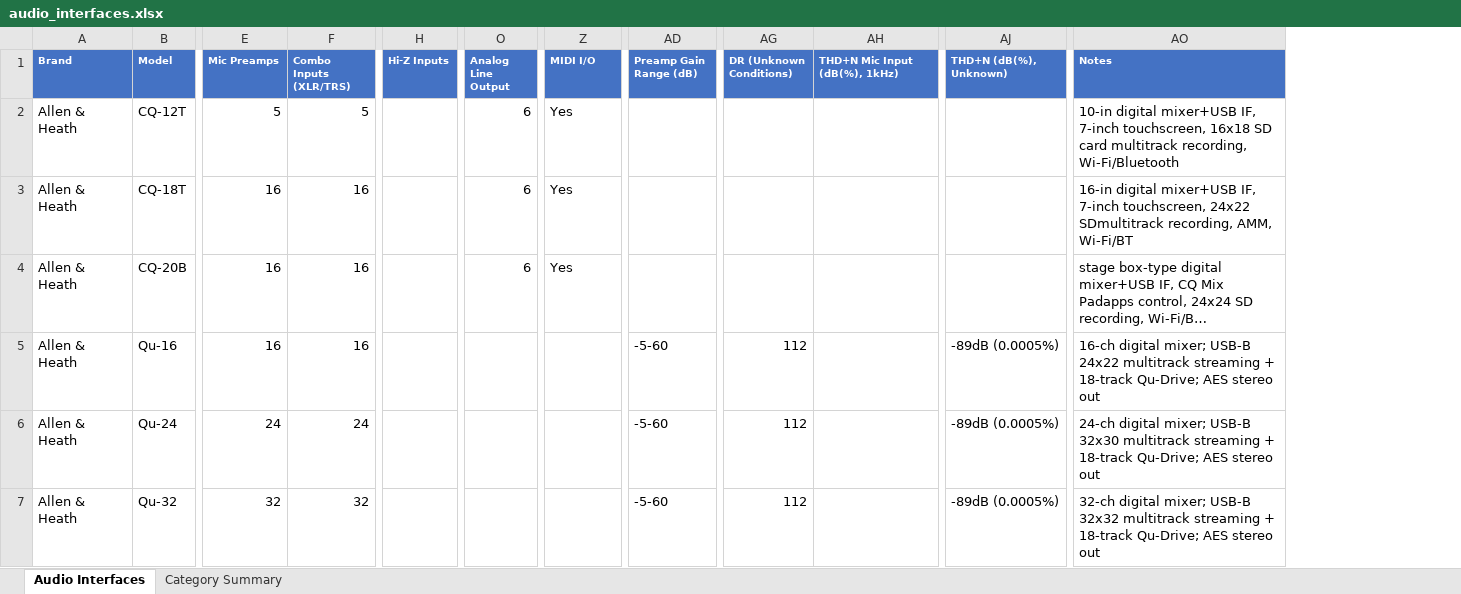
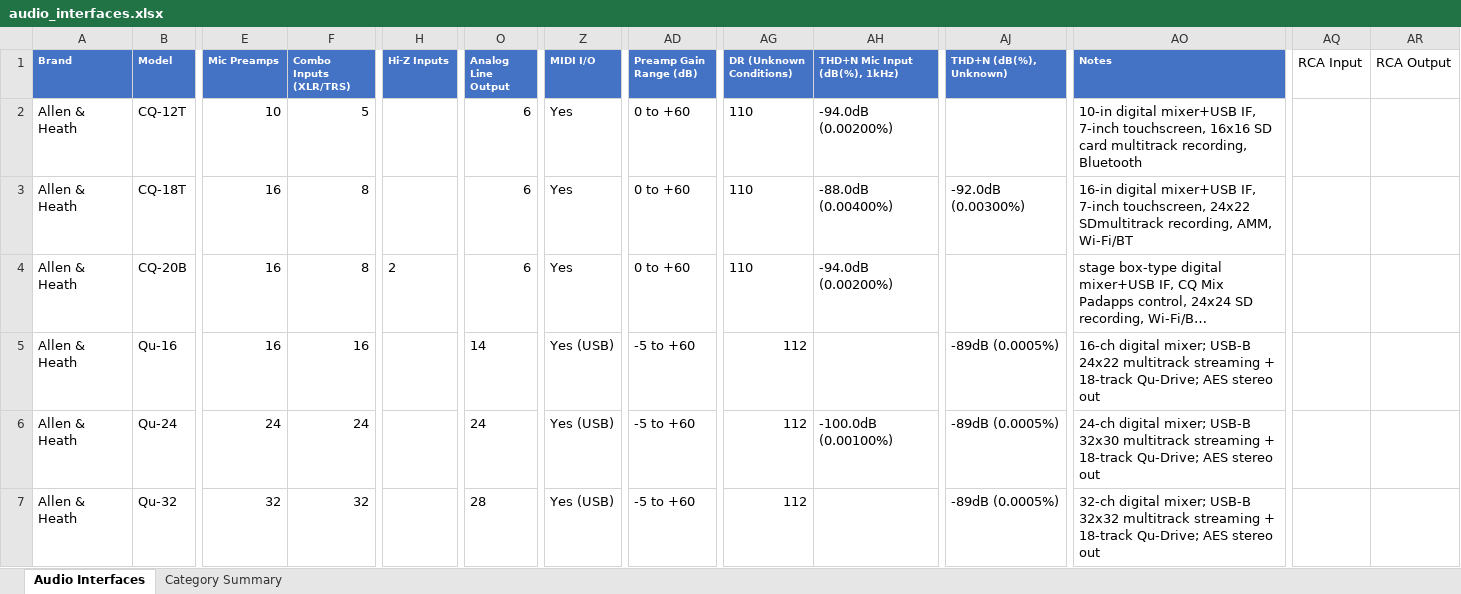
Before and after one commit to semnil/audio-interface-compare-site, an Excel workbook: data/audio_interfaces.xlsx, sheet Audio Interfaces, drawn as a sheet; only a part is shown, gaps mark what is left out; long unchanged cells end in …; values as stored, in another font and other column widths than the file's, no borders; the diff covers the shown part only; the diff names each change by its address in the sheet, - before the commit and + after, or states it on an @@ line.

```diff
--- a/data/audio_interfaces.xlsx (sheet Audio Interfaces)
+++ b/data/audio_interfaces.xlsx (sheet Audio Interfaces)
+column AQ (RCA Input), empty
+column AR (RCA Output), empty
-E2 (Mic Preamps): 5
+E2 (Mic Preamps): 10
-AD2:AD4 (Preamp Gain Range (dB)): (empty)
+AD2:AD4 (Preamp Gain Range (dB)): 0 to +60
-AG2:AG4 (DR (Unknown Conditions)): (empty)
+AG2:AG4 (DR (Unknown Conditions)): 110
-AH2 (THD+N Mic Input (dB(%), 1kHz)): (empty)
+AH2 (THD+N Mic Input (dB(%), 1kHz)): -94.0dB (0.00200%)
-AO2 (Notes): …7-inch touchscreen, 16x18 SD card multitrack recording, Wi-Fi/Bluetooth
+AO2 (Notes): …7-inch touchscreen, 16x16 SD card multitrack recording, Bluetooth
-F3:F4 (Combo Inputs (XLR/TRS)): 16
+F3:F4 (Combo Inputs (XLR/TRS)): 8
-AH3 (THD+N Mic Input (dB(%), 1kHz)): (empty)
+AH3 (THD+N Mic Input (dB(%), 1kHz)): -88.0dB (0.00400%)
-AJ3 (THD+N (dB(%), Unknown)): (empty)
+AJ3 (THD+N (dB(%), Unknown)): -92.0dB (0.00300%)
-H4 (Hi-Z Inputs): (empty)
+H4 (Hi-Z Inputs): 2
-AH4 (THD+N Mic Input (dB(%), 1kHz)): (empty)
+AH4 (THD+N Mic Input (dB(%), 1kHz)): -94.0dB (0.00200%)
-O5 (Analog Line Output): (empty)
+O5 (Analog Line Output): 14
-Z5:Z7 (MIDI I/O): (empty)
+Z5:Z7 (MIDI I/O): Yes (USB)
-AD5:AD7 (Preamp Gain Range (dB)): -5-60
+AD5:AD7 (Preamp Gain Range (dB)): -5 to +60
-O6 (Analog Line Output): (empty)
+O6 (Analog Line Output): 24
-AH6 (THD+N Mic Input (dB(%), 1kHz)): (empty)
+AH6 (THD+N Mic Input (dB(%), 1kHz)): -100.0dB (0.00100%)
-O7 (Analog Line Output): (empty)
+O7 (Analog Line Output): 28
```
Also changed, not shown: 13 removed rows and 1110 edited cells elsewhere in this sheet, 1 other file.
